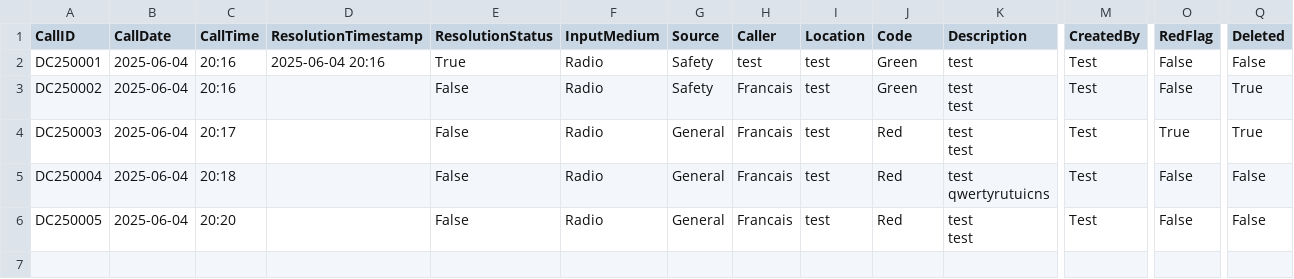
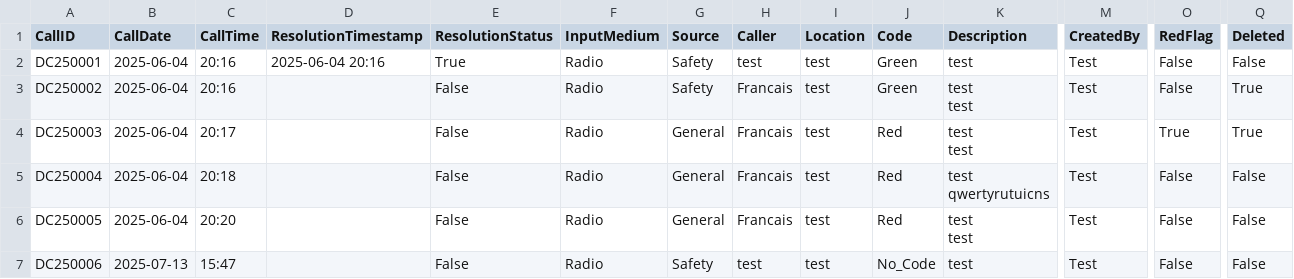
Before and after one commit to ApplePie27/Otak25DispatchGUI, a CSV file: autosave.csv, drawn as a sheet; only a part is shown, gaps mark what is left out; rows hold the shown columns only; the diff names each change by its address in the sheet, - before the commit and + after, or states it on an @@ line.

```diff
--- a/autosave.csv
+++ b/autosave.csv
+row 7: DC250006 | 2025-07-13 | 15:47 |  | False | Radio | Safety | test | test | No_Code | test | Test | False | False
```
Also changed, not shown: 21 other files.
